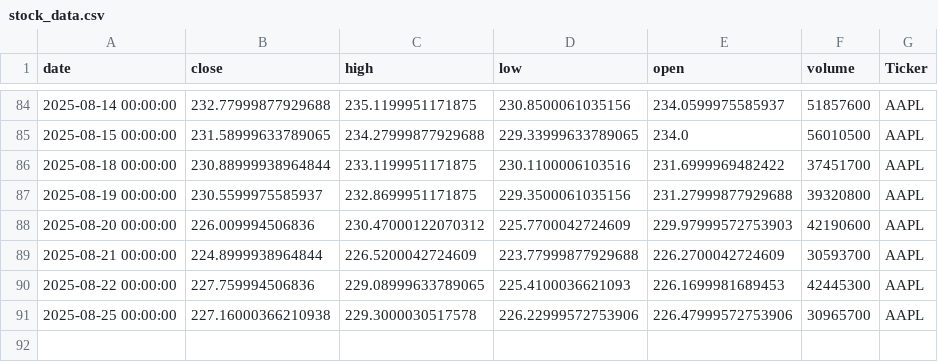
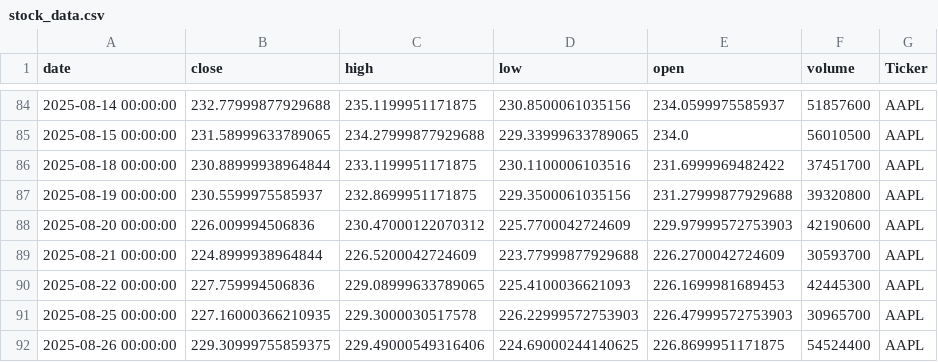
Before and after one commit to dhruvesh131199/testing_action_workflow, a CSV file: stock_data.csv, drawn as a sheet; only a part is shown, gaps mark what is left out.

```diff
--- a/stock_data.csv
+++ b/stock_data.csv
@@ -90,2 +90,3 @@ date,close,high,low,open,volume,Ticker
 2025-08-22 00:00:00,227.759994506836,229.08999633789065,225.4100036621093,226.1699981689453,42445300,AAPL
-2025-08-25 00:00:00,227.16000366210938,229.3000030517578,226.22999572753906,226.47999572753906,30965700,AAPL
+2025-08-25 00:00:00,227.16000366210935,229.3000030517578,226.22999572753903,226.47999572753903,30965700,AAPL
+2025-08-26 00:00:00,229.30999755859375,229.49000549316406,224.69000244140625,226.8699951171875,54524400,AAPL
```
Also changed, not shown: 1 other file.
